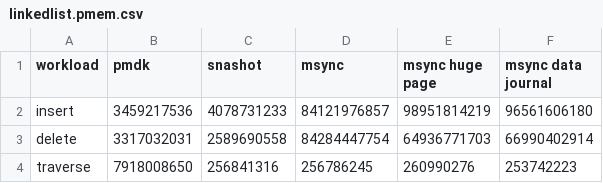
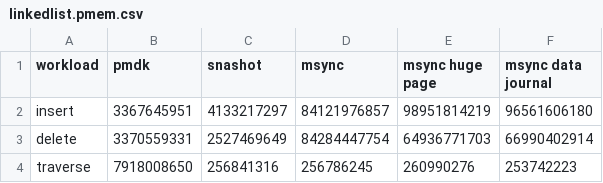
Before and after one commit to NVSL/snapshot-public, a CSV file: data/linkedlist.pmem.csv, drawn as a sheet.

```diff
--- a/data/linkedlist.pmem.csv
+++ b/data/linkedlist.pmem.csv
@@ -1,4 +1,4 @@
 workload,pmdk,snashot,msync,msync huge page,msync data journal
-insert,3459217536,4078731233,84121976857,98951814219,96561606180
-delete,3317032031,2589690558,84284447754,64936771703,66990402914
+insert,3367645951,4133217297,84121976857,98951814219,96561606180
+delete,3370559331,2527469649,84284447754,64936771703,66990402914
 traverse,7918008650,256841316,256786245,260990276,253742223
```
Also changed, not shown: data/clwbvsntstore.csv, data/instrumentationoverhead.csv, 42 other files.
